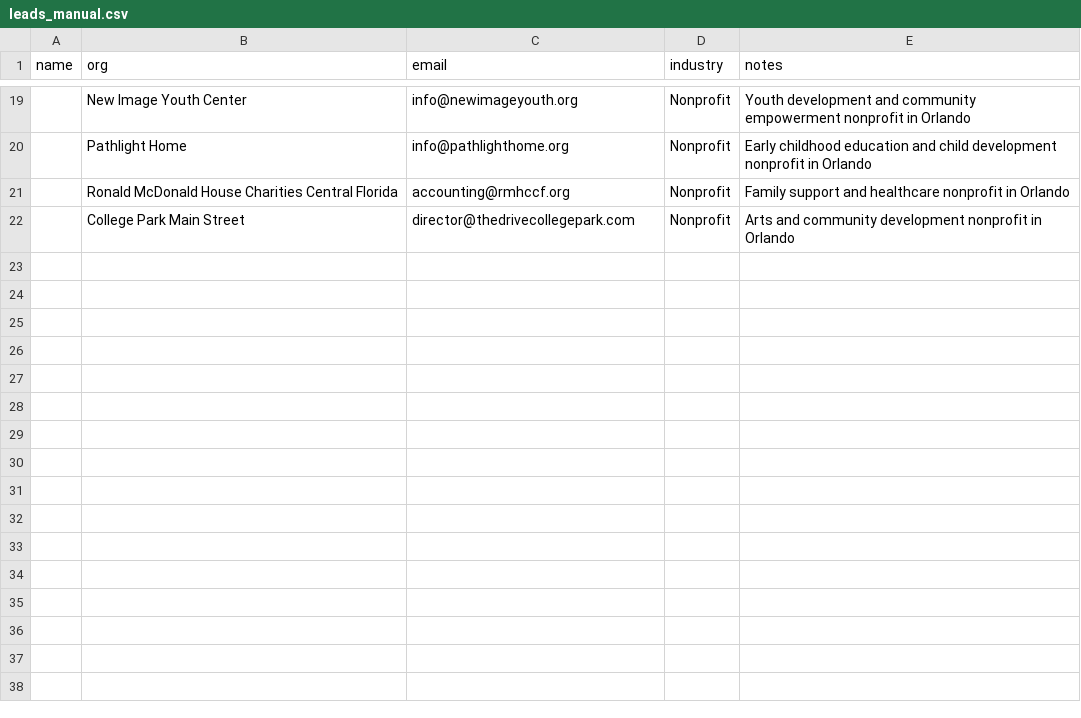
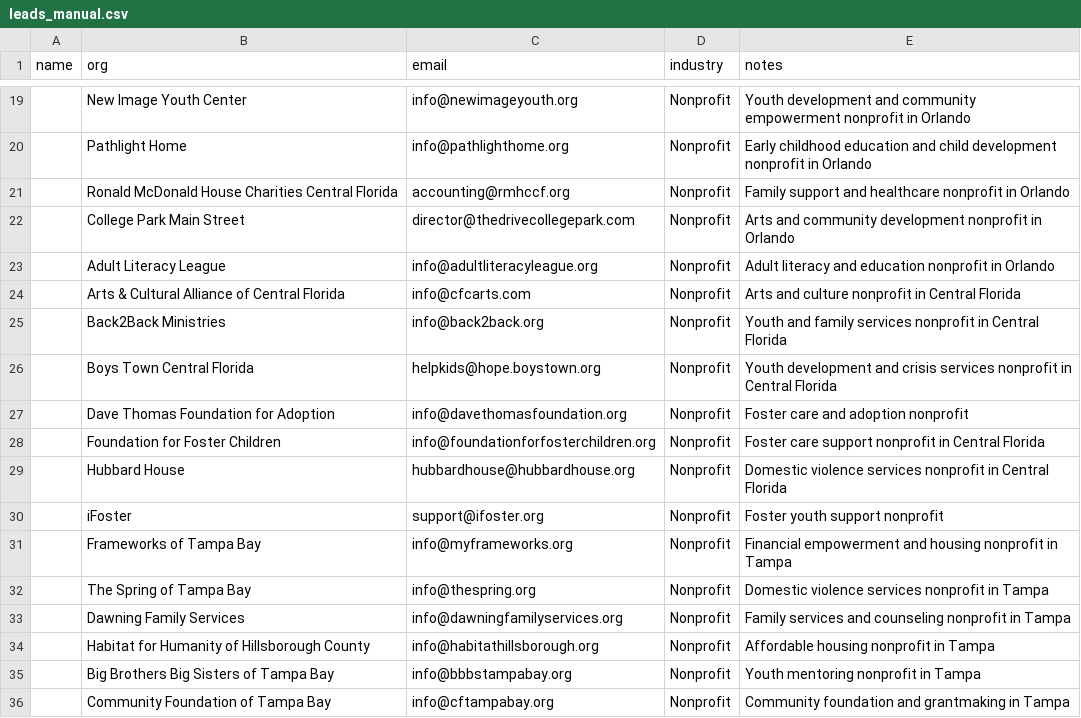
Before and after one commit to amapoundcake-png/danielle-npsbleads, a CSV file: leads_manual.csv, drawn as a sheet; only a part is shown, gaps mark what is left out; the diff names each change by its address in the sheet, - before the commit and + after, or states it on an @@ line.

```diff
--- a/leads_manual.csv
+++ b/leads_manual.csv
+row 23:  | Adult Literacy League | info@adultliteracyleague.org | Nonprofit | Adult literacy and education nonprofit in Orlando
+row 24:  | Arts & Cultural Alliance of Central Florida | info@cfcarts.com | Nonprofit | Arts and culture nonprofit in Central Florida
+row 25:  | Back2Back Ministries | info@back2back.org | Nonprofit | Youth and family services nonprofit in Central Florida
+row 26:  | Boys Town Central Florida | helpkids@hope.boystown.org | Nonprofit | Youth development and crisis services nonprofit in Central Florida
+row 27:  | Dave Thomas Foundation for Adoption | info@davethomasfoundation.org | Nonprofit | Foster care and adoption nonprofit
+row 28:  | Foundation for Foster Children | info@foundationforfosterchildren.org | Nonprofit | Foster care support nonprofit in Central Florida
+row 29:  | Hubbard House | hubbardhouse@hubbardhouse.org | Nonprofit | Domestic violence services nonprofit in Central Florida
+row 30:  | iFoster | support@ifoster.org | Nonprofit | Foster youth support nonprofit
+row 31:  | Frameworks of Tampa Bay | info@myframeworks.org | Nonprofit | Financial empowerment and housing nonprofit in Tampa
+row 32:  | The Spring of Tampa Bay | info@thespring.org | Nonprofit | Domestic violence services nonprofit in Tampa
+row 33:  | Dawning Family Services | info@dawningfamilyservices.org | Nonprofit | Family services and counseling nonprofit in Tampa
+row 34:  | Habitat for Humanity of Hillsborough County | info@habitathillsborough.org | Nonprofit | Affordable housing nonprofit in Tampa
+row 35:  | Big Brothers Big Sisters of Tampa Bay | info@bbbstampabay.org | Nonprofit | Youth mentoring nonprofit in Tampa
+row 36:  | Community Foundation of Tampa Bay | info@cftampabay.org | Nonprofit | Community foundation and grantmaking in Tampa
```
